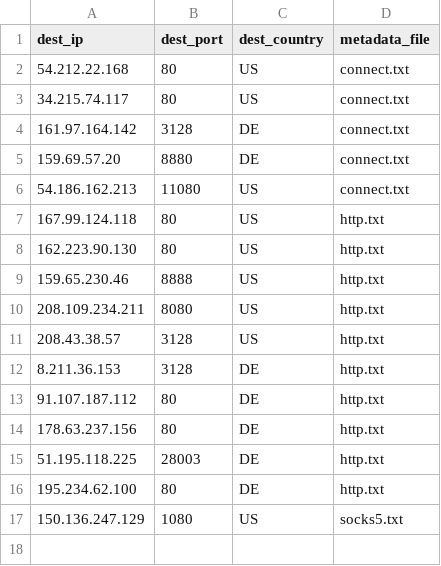
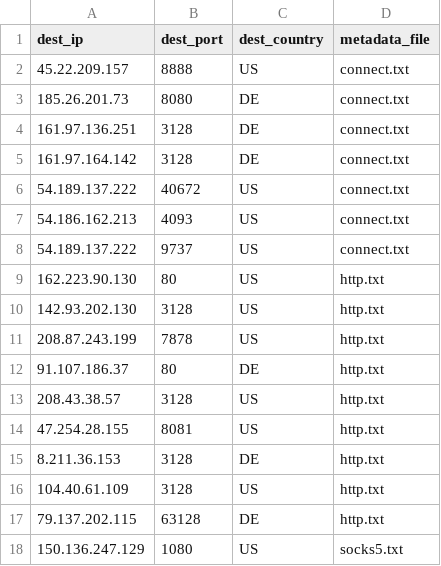
Before and after one commit to yassirusa/awesome-lists, a CSV file: Lists/PROXY/hideip.me/PROXY_ALL_hideip_me_List.csv, drawn as a sheet.

```diff
--- a/Lists/PROXY/hideip.me/PROXY_ALL_hideip_me_List.csv
+++ b/Lists/PROXY/hideip.me/PROXY_ALL_hideip_me_List.csv
@@ -1,17 +1,18 @@
 dest_ip,dest_port,dest_country,metadata_file
-54.212.22.168,80,US,connect.txt
-34.215.74.117,80,US,connect.txt
+45.22.209.157,8888,US,connect.txt
+185.26.201.73,8080,DE,connect.txt
+161.97.136.251,3128,DE,connect.txt
 161.97.164.142,3128,DE,connect.txt
-159.69.57.20,8880,DE,connect.txt
-54.186.162.213,11080,US,connect.txt
-167.99.124.118,80,US,http.txt
+54.189.137.222,40672,US,connect.txt
+54.186.162.213,4093,US,connect.txt
+54.189.137.222,9737,US,connect.txt
 162.223.90.130,80,US,http.txt
-159.65.230.46,8888,US,http.txt
-208.109.234.211,8080,US,http.txt
+142.93.202.130,3128,US,http.txt
+208.87.243.199,7878,US,http.txt
+91.107.186.37,80,DE,http.txt
 208.43.38.57,3128,US,http.txt
+47.254.28.155,8081,US,http.txt
 8.211.36.153,3128,DE,http.txt
-91.107.187.112,80,DE,http.txt
-178.63.237.156,80,DE,http.txt
-51.195.118.225,28003,DE,http.txt
-195.234.62.100,80,DE,http.txt
+104.40.61.109,3128,US,http.txt
+79.137.202.115,63128,DE,http.txt
 150.136.247.129,1080,US,socks5.txt
```
Also changed, not shown: 5 other files.
